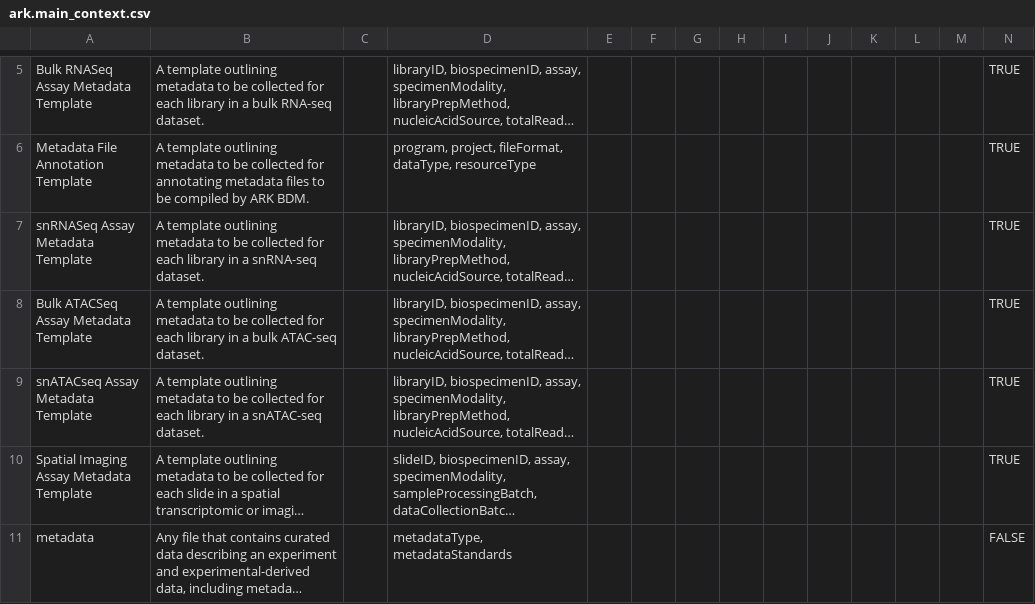
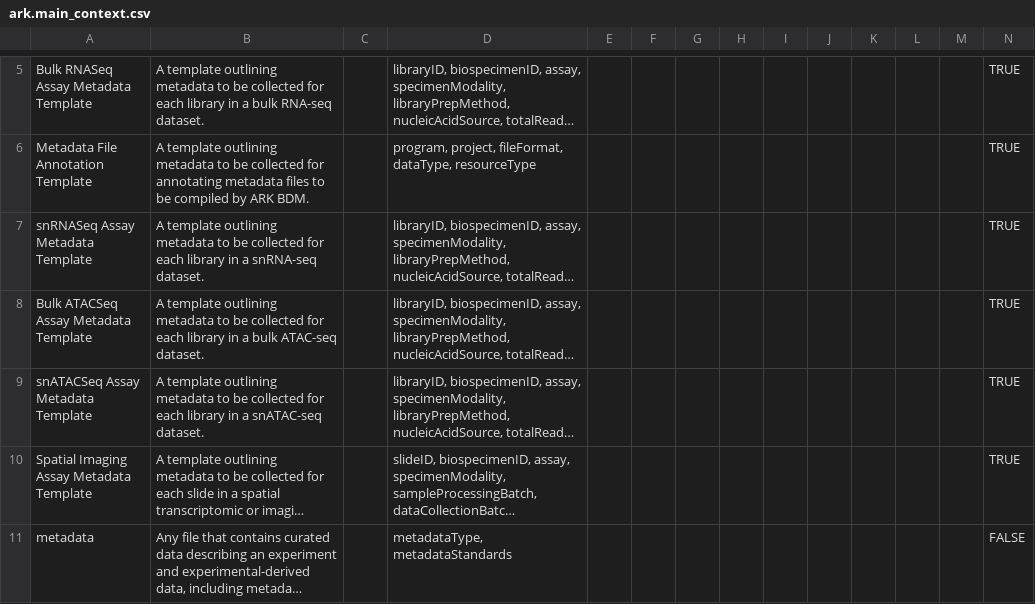
Before and after one commit to ARK-Portal/data_model, a CSV file: model_contexts/main/ark.main_context.csv, drawn as a sheet; only a part is shown, gaps mark what is left out; long unchanged cells end in …; the diff names each change by its address in the sheet, - before the commit and + after, or states it on an @@ line.

Commit message:
ensure consistent syntax in template names

```diff
--- a/model_contexts/main/ark.main_context.csv
+++ b/model_contexts/main/ark.main_context.csv
-A9: snATACseq Assay Metadata Template
+A9: snATACSeq Assay Metadata Template
```
